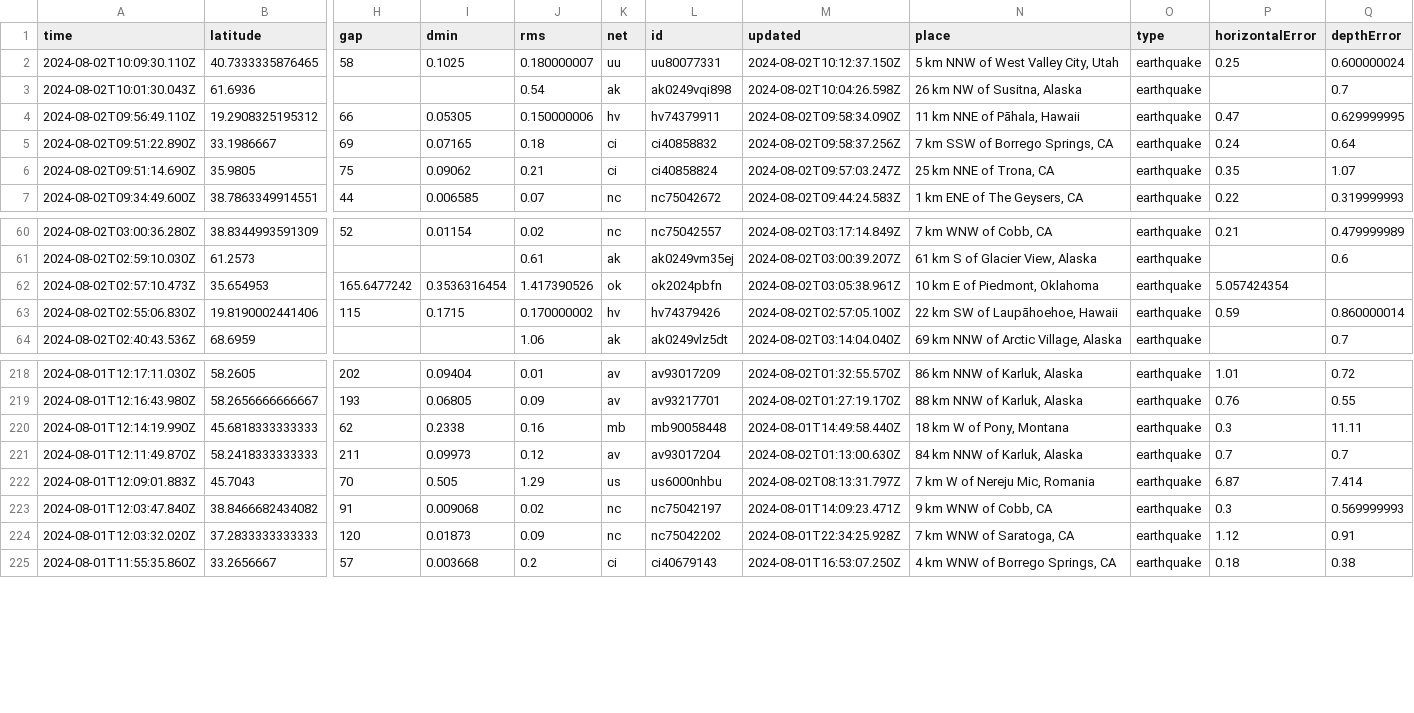
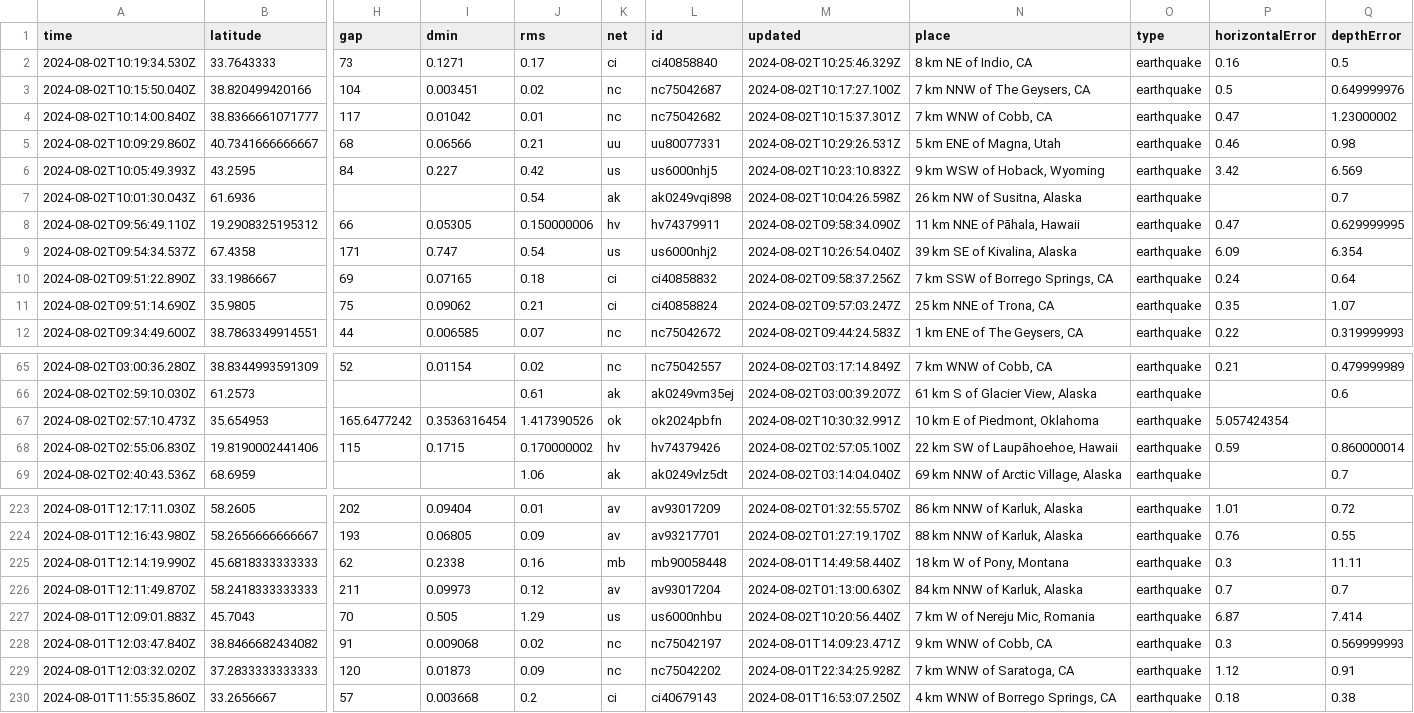
Before and after one commit to abhjtbhrli/nicar22-github-actions, a CSV file: usgs_current.csv, drawn as a sheet; only a part is shown, gaps mark what is left out; removed rows and columns are numbered as before the commit, all else as after; rows hold the shown columns only; the diff names each change by its address in the sheet, - before the commit and + after, or states it on an @@ line.

```diff
--- a/usgs_current.csv
+++ b/usgs_current.csv
-row 2: 2024-08-02T10:09:30.110Z | 40.7333335876465 | 58 | 0.1025 | 0.180000007 | uu | uu80077331 | 2024-08-02T10:12:37.150Z | 5 km NNW of West Valley City, Utah | earthquake | 0.25 | 0.600000024
+row 2: 2024-08-02T10:19:34.530Z | 33.7643333 | 73 | 0.1271 | 0.17 | ci | ci40858840 | 2024-08-02T10:25:46.329Z | 8 km NE of Indio, CA | earthquake | 0.16 | 0.5
+row 3: 2024-08-02T10:15:50.040Z | 38.820499420166 | 104 | 0.003451 | 0.02 | nc | nc75042687 | 2024-08-02T10:17:27.100Z | 7 km NNW of The Geysers, CA | earthquake | 0.5 | 0.649999976
+row 4: 2024-08-02T10:14:00.840Z | 38.8366661071777 | 117 | 0.01042 | 0.01 | nc | nc75042682 | 2024-08-02T10:15:37.301Z | 7 km WNW of Cobb, CA | earthquake | 0.47 | 1.23000002
+row 5: 2024-08-02T10:09:29.860Z | 40.7341666666667 | 68 | 0.06566 | 0.21 | uu | uu80077331 | 2024-08-02T10:29:26.531Z | 5 km ENE of Magna, Utah | earthquake | 0.46 | 0.98
+row 6: 2024-08-02T10:05:49.393Z | 43.2595 | 84 | 0.227 | 0.42 | us | us6000nhj5 | 2024-08-02T10:23:10.832Z | 9 km WSW of Hoback, Wyoming | earthquake | 3.42 | 6.569
+row 9: 2024-08-02T09:54:34.537Z | 67.4358 | 171 | 0.747 | 0.54 | us | us6000nhj2 | 2024-08-02T10:26:54.040Z | 39 km SE of Kivalina, Alaska | earthquake | 6.09 | 6.354
-M67 (updated): 2024-08-02T03:05:38.961Z
+M67 (updated): 2024-08-02T10:30:32.991Z
-M227 (updated): 2024-08-02T08:13:31.797Z
+M227 (updated): 2024-08-02T10:20:56.440Z
```
Also changed, not shown: 1 other file.
